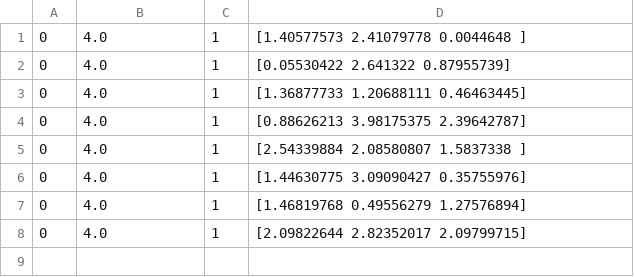
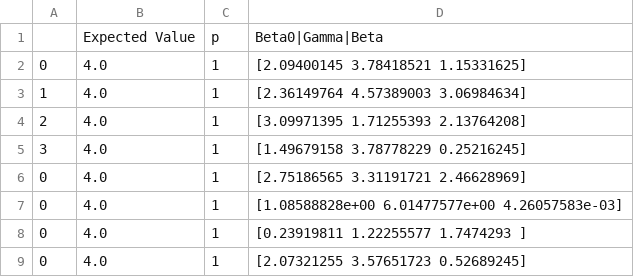
Before and after one commit to OttoMP/qaoa-school-timetable, a CSV file: results/Denp1.csv, drawn as a sheet.

```diff
--- a/results/Denp1.csv
+++ b/results/Denp1.csv
@@ -1,8 +1,9 @@
-0,4.0,1,[1.40577573 2.41079778 0.0044648 ]
-0,4.0,1,[0.05530422 2.641322   0.87955739]
-0,4.0,1,[1.36877733 1.20688111 0.46463445]
-0,4.0,1,[0.88626213 3.98175375 2.39642787]
-0,4.0,1,[2.54339884 2.08580807 1.5837338 ]
-0,4.0,1,[1.44630775 3.09090427 0.35755976]
-0,4.0,1,[1.46819768 0.49556279 1.27576894]
-0,4.0,1,[2.09822644 2.82352017 2.09799715]
+,Expected Value,p,Beta0|Gamma|Beta
+0,4.0,1,[2.09400145 3.78418521 1.15331625]
+1,4.0,1,[2.36149764 4.57389003 3.06984634]
+2,4.0,1,[3.09971395 1.71255393 2.13764208]
+3,4.0,1,[1.49679158 3.78778229 0.25216245]
+0,4.0,1,[2.75186565 3.31191721 2.46628969]
+0,4.0,1,[1.08588828e+00 6.01477577e+00 4.26057583e-03]
+0,4.0,1,[0.23919811 1.22255577 1.7474293 ]
+0,4.0,1,[2.07321255 3.57651723 0.52689245]
```
Also changed, not shown: 1 other file.
